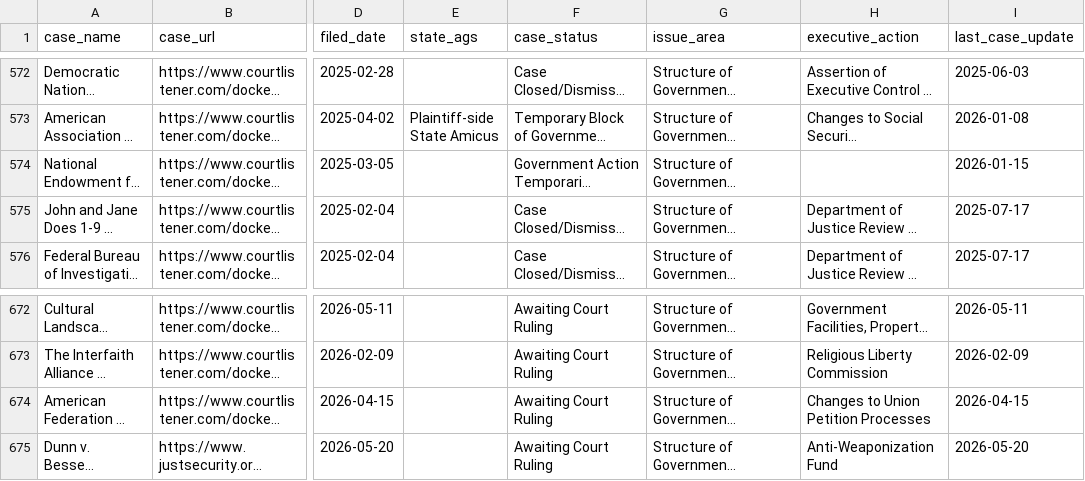
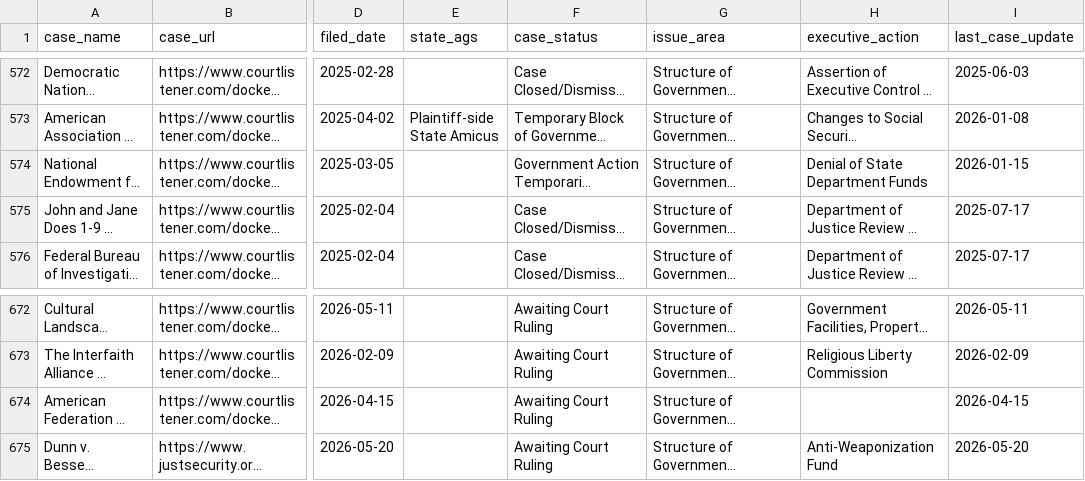
Before and after one commit to thecarsun/LC-TAA, a CSV file: data/processed/cases.csv, drawn as a sheet; only a part is shown, gaps mark what is left out; long unchanged cells end in …; the diff names each change by its address in the sheet, - before the commit and + after, or states it on an @@ line.

Commit message:
Automated data update Sun 05/31/2026

```diff
--- a/data/processed/cases.csv
+++ b/data/processed/cases.csv
-H574 (executive_action): (empty)
+H574 (executive_action): Denial of State Department Funds
-H674 (executive_action): Changes to Union Petition Processes
+H674 (executive_action): (empty)
```
Also changed, not shown: 2 other files.
